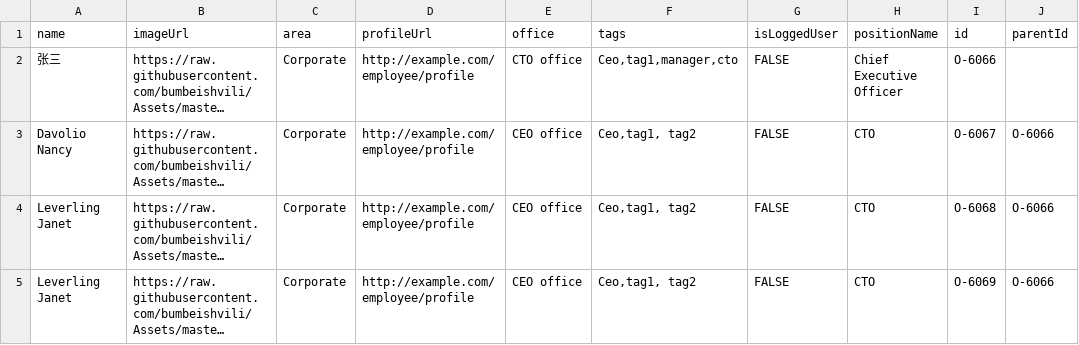
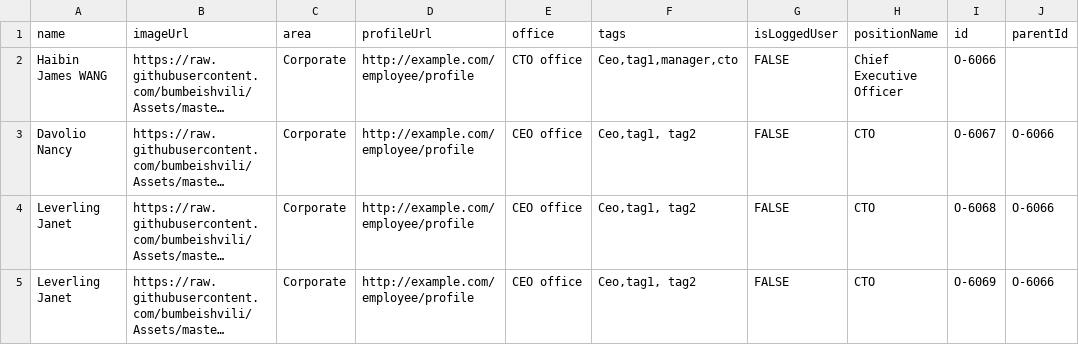
Before and after one commit to zyz418/org-chart, a CSV file: misc/org_Small.csv, drawn as a sheet; only a part is shown; long unchanged cells end in …; the diff names each change by its address in the sheet, - before the commit and + after, or states it on an @@ line.

Commit message:
Update org_Small.csv

```diff
--- a/misc/org_Small.csv
+++ b/misc/org_Small.csv
-A2 (name): 张三
+A2 (name): Haibin James WANG
```
